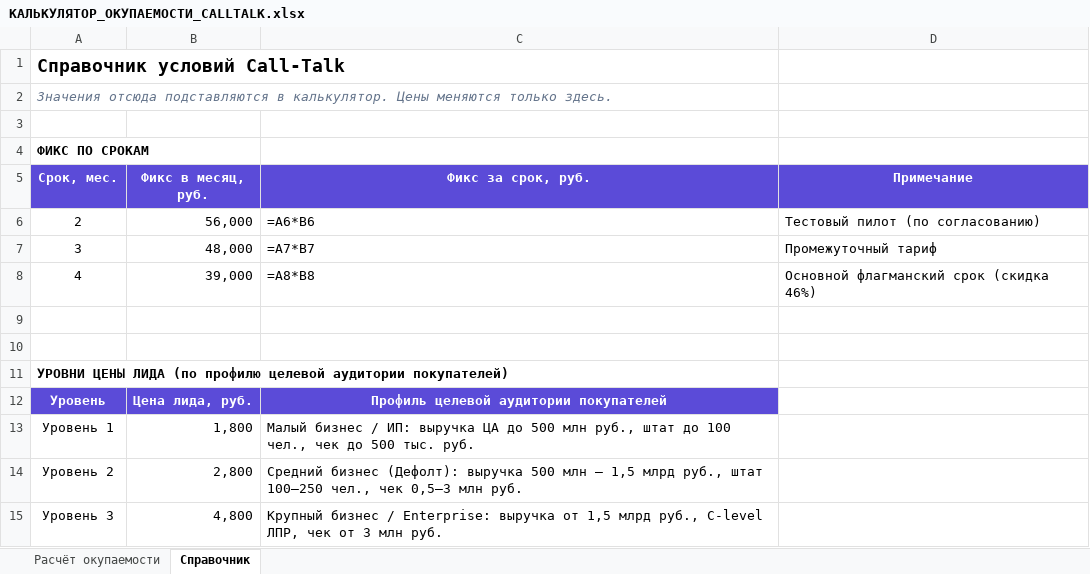
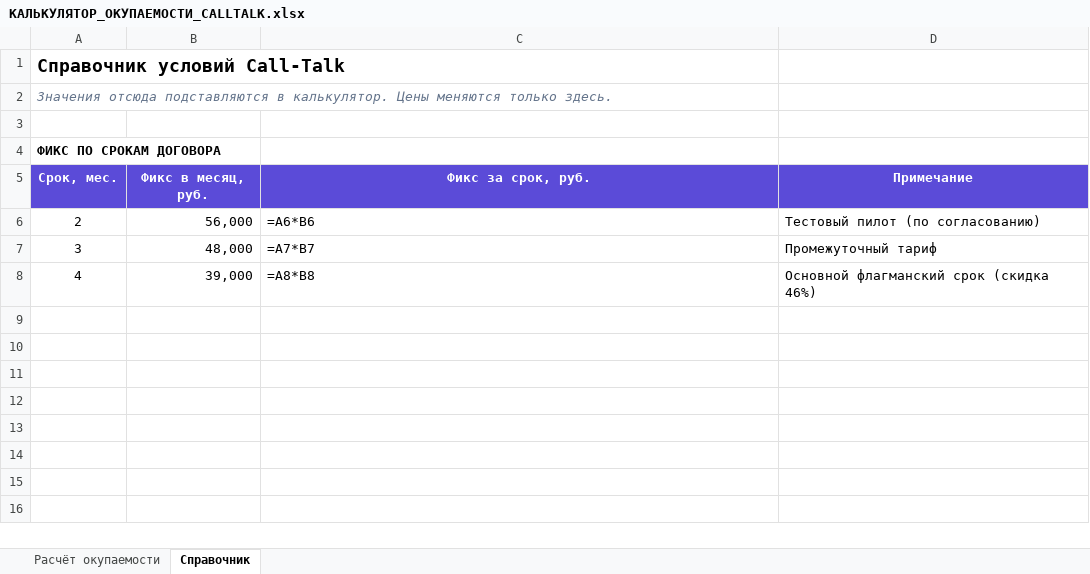
Before and after one commit to Ouliania/CALL-TALK-calculator, an Excel workbook: КАЛЬКУЛЯТОР_ОКУПАЕМОСТИ_CALLTALK.xlsx, sheet Справочник, drawn as a sheet; values as stored, in another font and other column widths than the file's, no borders; formulas without a stored value are shown as written; the diff names each change by its address in the sheet, - before the commit and + after, or states it on an @@ line.

```diff
--- a/КАЛЬКУЛЯТОР_ОКУПАЕМОСТИ_CALLTALK.xlsx (sheet Справочник)
+++ b/КАЛЬКУЛЯТОР_ОКУПАЕМОСТИ_CALLTALK.xlsx (sheet Справочник)
-A4 (Срок, мес.): ФИКС ПО СРОКАМ
+A4 (Срок, мес.): ФИКС ПО СРОКАМ ДОГОВОРА
-row 9: (empty)
-row 10: (empty)
-row 11: УРОВНИ ЦЕНЫ ЛИДА (по профилю целевой аудитории покупателей)
-row 12: Уровень | Цена лида, руб. | Профиль целевой аудитории покупателей
-row 13: Уровень 1 | 1,800 | Малый бизнес / ИП: выручка ЦА до 500 млн руб., штат до 100 чел., чек до 500 тыс. руб.
-row 14: Уровень 2 | 2,800 | Средний бизнес (Дефолт): выручка 500 млн – 1,5 млрд руб., штат 100–250 чел., чек 0,5–3 млн руб.
-row 15: Уровень 3 | 4,800 | Крупный бизнес / Enterprise: выручка от 1,5 млрд руб., C-level ЛПР, чек от 3 млн руб.
```
Also changed, not shown: sheet Расчёт окупаемости, 6 other files.
